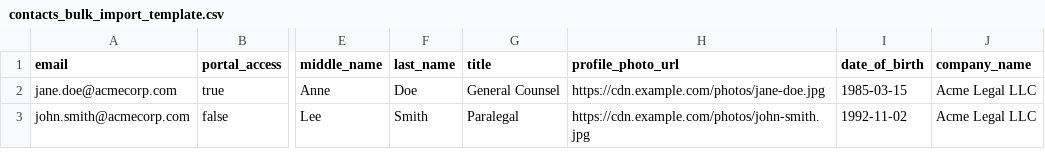
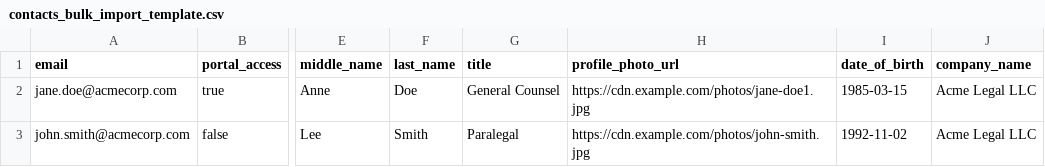
Before and after one commit to isometrik-ai/ats-home-craft-python-service, a CSV file: apps/user_service/samples/contacts_bulk_import_template.csv, drawn as a sheet; only a part is shown, gaps mark what is left out; the diff names each change by its address in the sheet, - before the commit and + after, or states it on an @@ line.

Commit message:
Update contacts bulk import template with new profile photo URL for Jane Doe
- Changed the profile photo URL for Jane Doe in the contacts bulk import template to a new image link.
- Ensured that the data structure remains consistent with existing entries for seamless integration.

```diff
--- a/apps/user_service/samples/contacts_bulk_import_template.csv
+++ b/apps/user_service/samples/contacts_bulk_import_template.csv
-H2 (profile_photo_url): https://cdn.example.com/photos/jane-doe.jpg
+H2 (profile_photo_url): https://cdn.example.com/photos/jane-doe1.jpg
```
